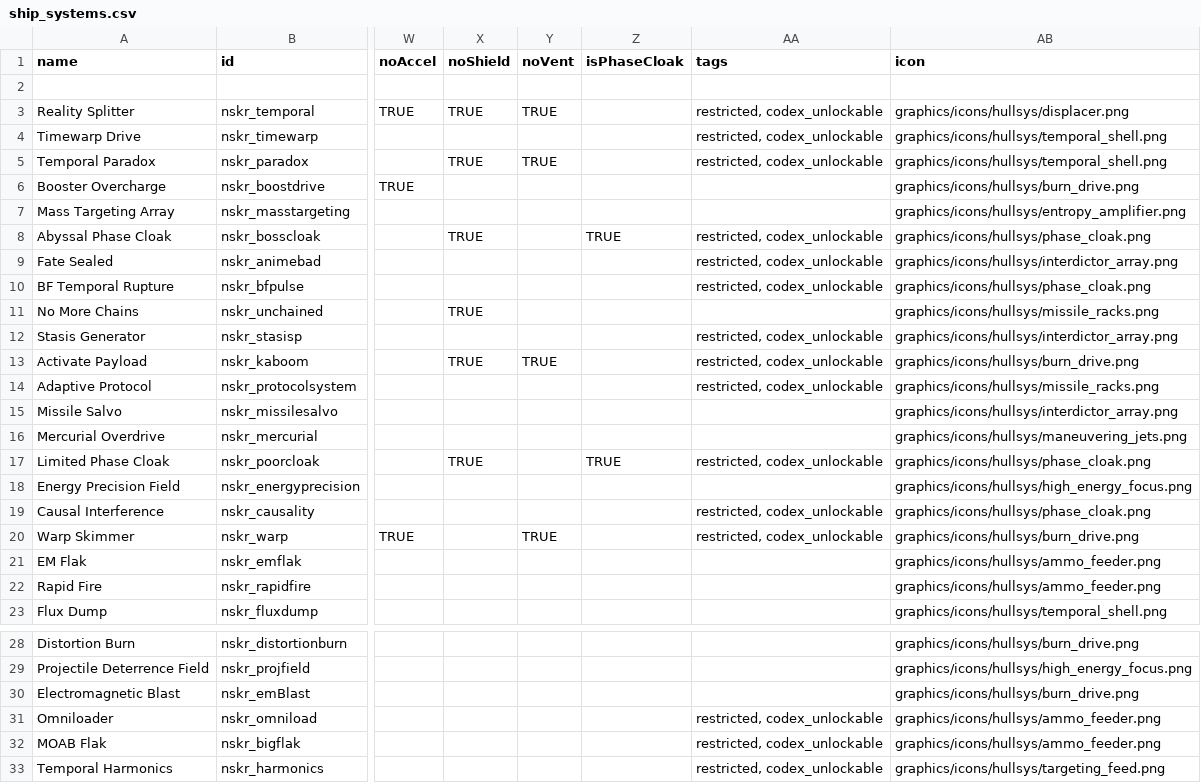
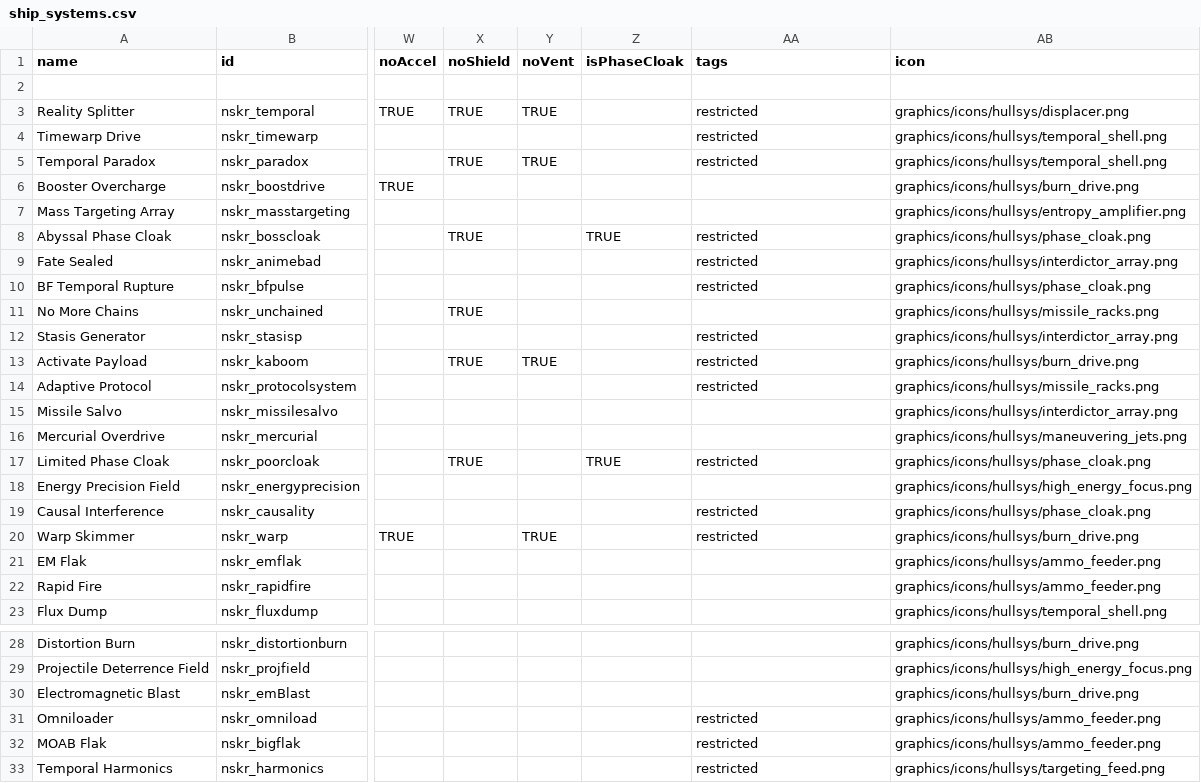
Before and after one commit to SirHartley/Lost.Sector, a CSV file: data/shipsystems/ship_systems.csv, drawn as a sheet; only a part is shown, gaps mark what is left out; the diff names each change by its address in the sheet, - before the commit and + after, or states it on an @@ line.

```diff
--- a/data/shipsystems/ship_systems.csv
+++ b/data/shipsystems/ship_systems.csv
-AA3:AA5 (tags): restricted, codex_unlockable
+AA3:AA5 (tags): restricted
-AA8:AA10 (tags): restricted, codex_unlockable
+AA8:AA10 (tags): restricted
-AA12:AA14 (tags): restricted, codex_unlockable
+AA12:AA14 (tags): restricted
-AA17 (tags): restricted, codex_unlockable
+AA17 (tags): restricted
-AA19:AA20 (tags): restricted, codex_unlockable
+AA19:AA20 (tags): restricted
-AA31:AA33 (tags): restricted, codex_unlockable
+AA31:AA33 (tags): restricted
```
Also changed, not shown: 4 other files.
